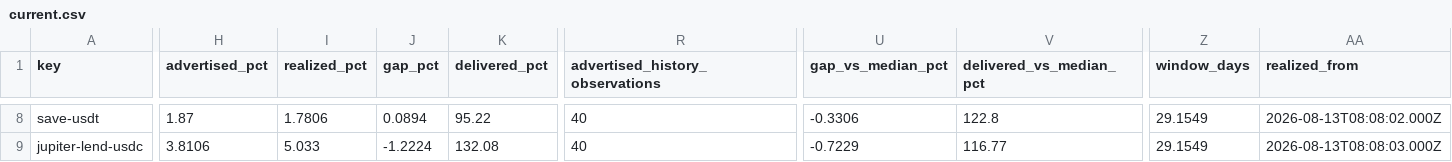
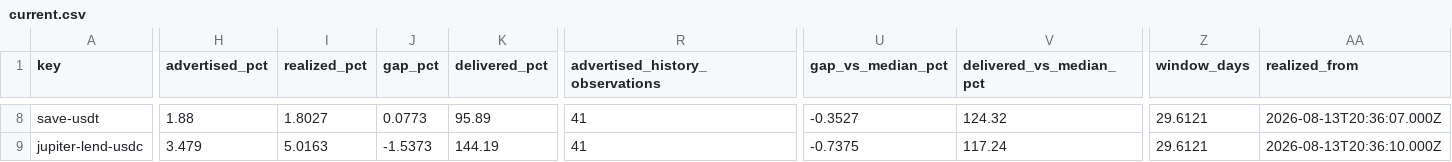
Before and after one commit to kerne-protocol/solhonesty, a CSV file: out/current.csv, drawn as a sheet; only a part is shown, gaps mark what is left out; the diff covers the shown part only; the diff names each change by its address in the sheet, - before the commit and + after, or states it on an @@ line.

```diff
--- a/out/current.csv
+++ b/out/current.csv
-H8 (advertised_pct): 1.87
+H8 (advertised_pct): 1.88
-I8 (realized_pct): 1.7806
+I8 (realized_pct): 1.8027
-J8 (gap_pct): 0.0894
+J8 (gap_pct): 0.0773
-K8 (delivered_pct): 95.22
+K8 (delivered_pct): 95.89
-R8:R9 (advertised_history_observations): 40
+R8:R9 (advertised_history_observations): 41
-U8 (gap_vs_median_pct): -0.3306
+U8 (gap_vs_median_pct): -0.3527
-V8 (delivered_vs_median_pct): 122.8
+V8 (delivered_vs_median_pct): 124.32
-Z8:Z9 (window_days): 29.1549
+Z8:Z9 (window_days): 29.6121
-AA8 (realized_from): 2026-08-13T08:08:02.000Z
+AA8 (realized_from): 2026-08-13T20:36:07.000Z
-H9 (advertised_pct): 3.8106
+H9 (advertised_pct): 3.479
-I9 (realized_pct): 5.033
+I9 (realized_pct): 5.0163
-J9 (gap_pct): -1.2224
+J9 (gap_pct): -1.5373
-K9 (delivered_pct): 132.08
+K9 (delivered_pct): 144.19
-U9 (gap_vs_median_pct): -0.7229
+U9 (gap_vs_median_pct): -0.7375
-V9 (delivered_vs_median_pct): 116.77
+V9 (delivered_vs_median_pct): 117.24
-AA9 (realized_from): 2026-08-13T08:08:03.000Z
+AA9 (realized_from): 2026-08-13T20:36:10.000Z
```
Also changed, not shown: 180 edited cells elsewhere in this file, 3 other files.
